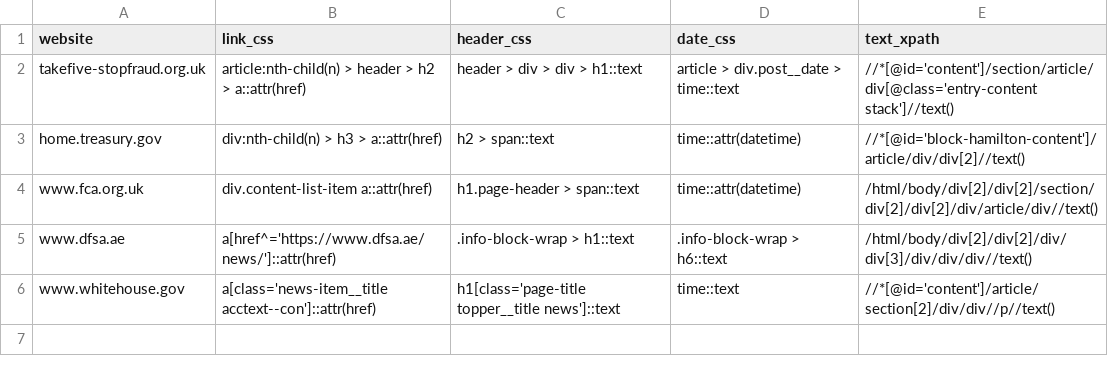
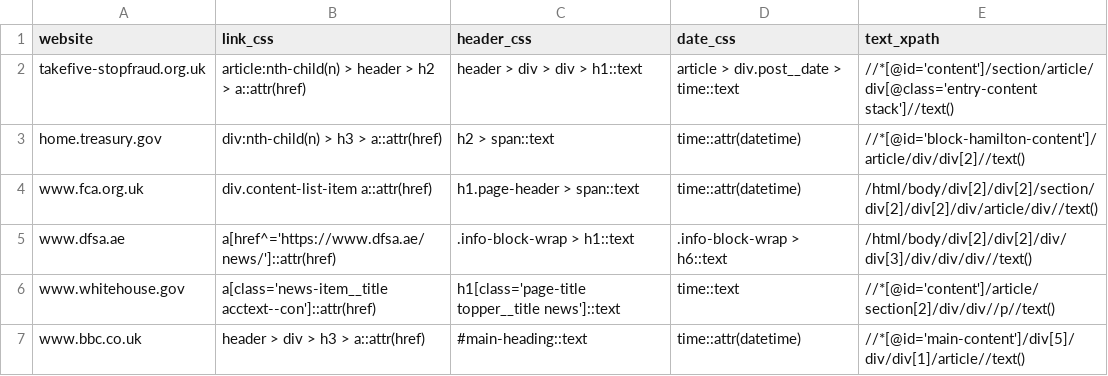
Before and after one commit to Aayushchou/News, a CSV file: newscrawl/webconfig/webconfig.csv, drawn as a sheet.

```diff
--- a/newscrawl/webconfig/webconfig.csv
+++ b/newscrawl/webconfig/webconfig.csv
@@ -6 +6,2 @@ www.dfsa.ae,a[href^='https://www.dfsa.ae/news/']::attr(href),.info-block-wrap >
 www.whitehouse.gov,a[class='news-item__title acctext--con']::attr(href),h1[class='page-title topper__title news']::text,time::text,//*[@id='content']/article/section[2]/div/div//p//text()
+www.bbc.co.uk,header > div > h3 > a::attr(href),#main-heading::text,time::attr(datetime),//*[@id='main-content']/div[5]/div/div[1]/article//text()
```
Also changed, not shown: 1 other file.
